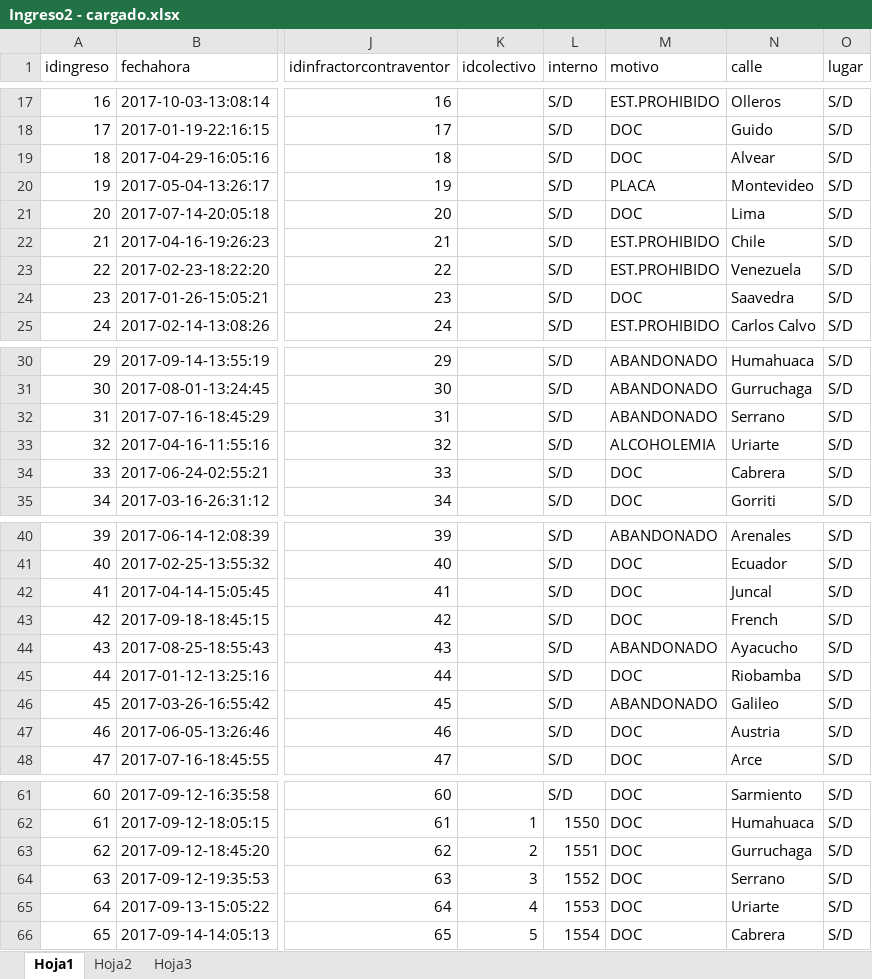
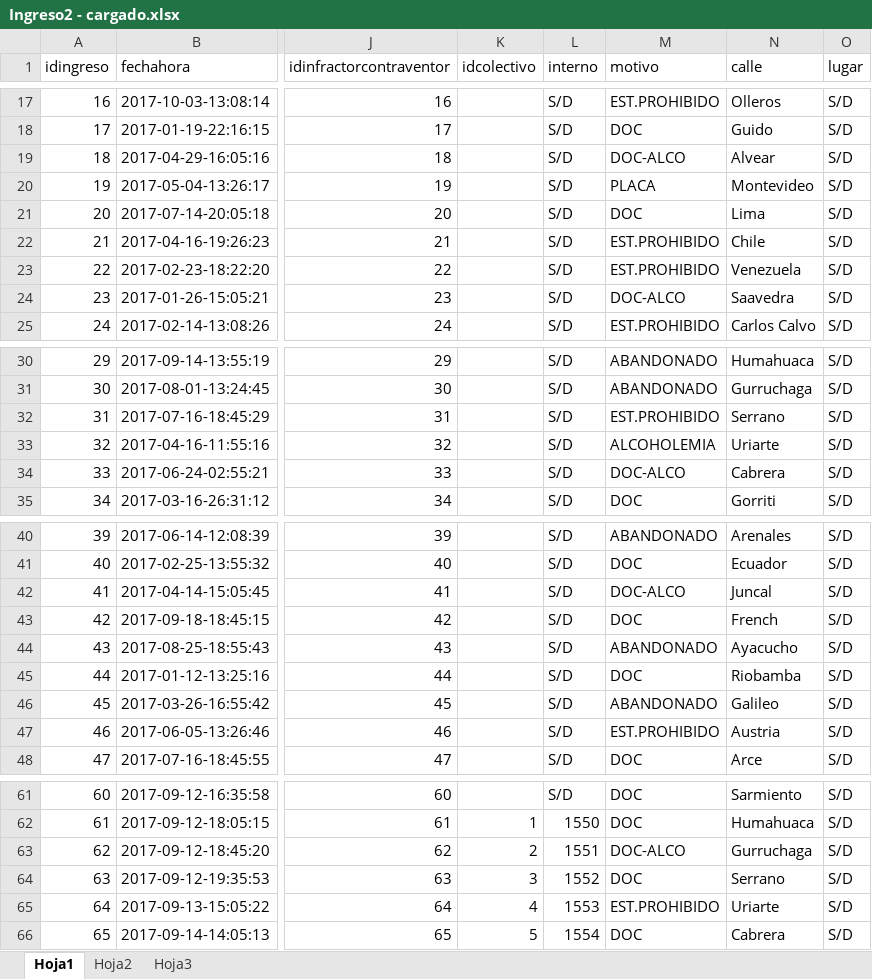
Before and after one commit to maxikidd/sugpaDoc, an Excel workbook: Excel/Carga DB Postgres/Ingreso2 - cargado.xlsx, sheet Hoja1, drawn as a sheet; only a part is shown, gaps mark what is left out; values as stored, in another font and other column widths than the file's, no borders; the diff covers the shown part only; the diff names each change by its address in the sheet, - before the commit and + after, or states it on an @@ line.

```diff
--- a/Excel/Carga DB Postgres/Ingreso2 - cargado.xlsx (sheet Hoja1)
+++ b/Excel/Carga DB Postgres/Ingreso2 - cargado.xlsx (sheet Hoja1)
-M19 (motivo): DOC
+M19 (motivo): DOC-ALCO
-M24 (motivo): DOC
+M24 (motivo): DOC-ALCO
-M32 (motivo): ABANDONADO
+M32 (motivo): EST.PROHIBIDO
-M34 (motivo): DOC
+M34 (motivo): DOC-ALCO
-M42 (motivo): DOC
+M42 (motivo): DOC-ALCO
-M47 (motivo): DOC
+M47 (motivo): EST.PROHIBIDO
-M63 (motivo): DOC
+M63 (motivo): DOC-ALCO
-M65 (motivo): DOC
+M65 (motivo): EST.PROHIBIDO
```
Also changed, not shown: 11 edited cells elsewhere in this sheet.
